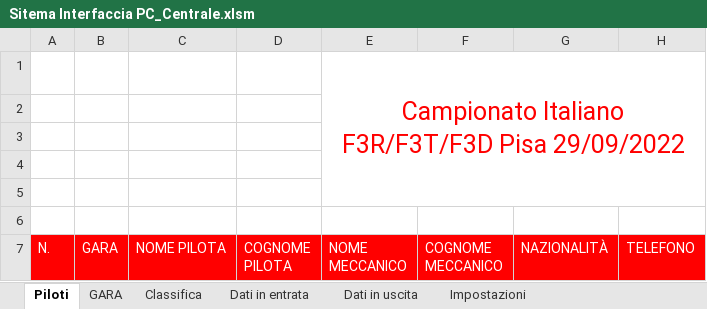
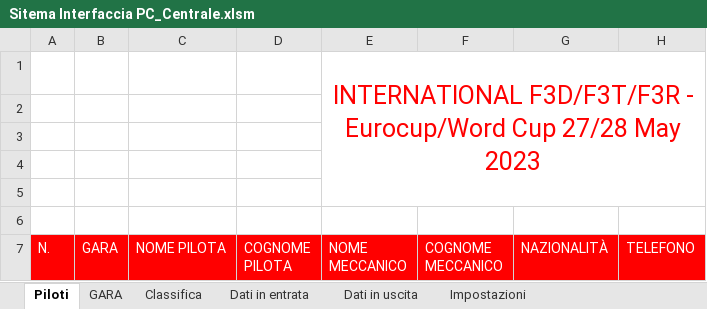
Before and after one commit to giachy96/Sistema_Pylon, an Excel workbook: Interfaccia Gara PC/Sistema Interfaccia 10_05_2023/Sitema Interfaccia PC_Centrale.xlsm, sheet Piloti, drawn as a sheet; only a part is shown; values as stored, in another font and other column widths than the file's, no borders; charts and pictures not drawn; the diff names each change by its address in the sheet, - before the commit and + after, or states it on an @@ line.

```diff
--- a/Interfaccia Gara PC/Sistema Interfaccia 10_05_2023/Sitema Interfaccia PC_Centrale.xlsm (sheet Piloti)
+++ b/Interfaccia Gara PC/Sistema Interfaccia 10_05_2023/Sitema Interfaccia PC_Centrale.xlsm (sheet Piloti)
-E1 (NOME MECCANICO): Campionato Italiano F3R/F3T/F3D Pisa 29/09/2022
+E1 (NOME MECCANICO): INTERNATIONAL F3D/F3T/F3R - Eurocup/Word Cup 27/28 May 2023
```
Also changed, not shown: sheet Classifica, sheet GARA, charts or pictures, 2 other files.
